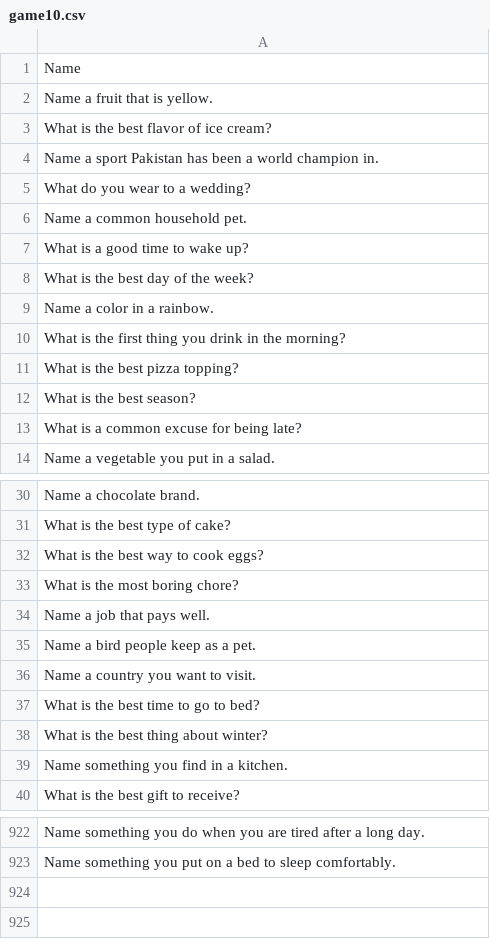
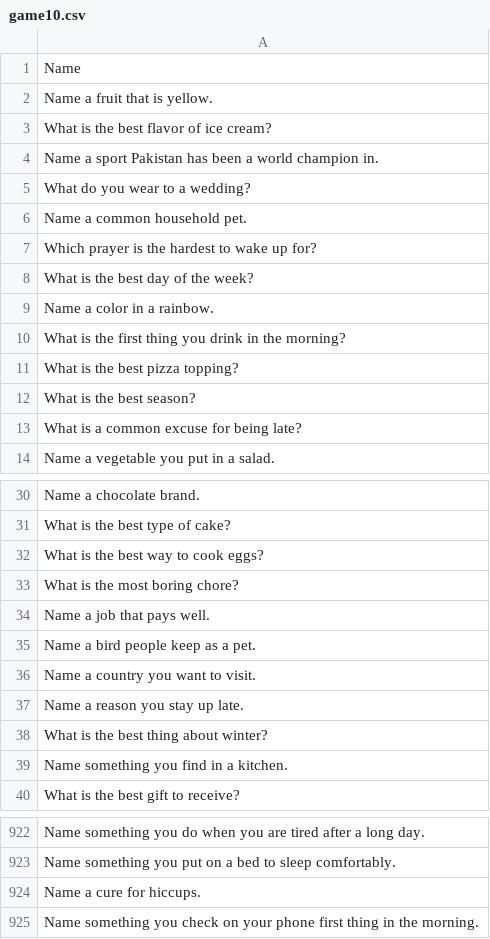
Before and after one commit to theshabab/jorbox, a CSV file: data/seed/data/game10.csv, drawn as a sheet; only a part is shown, gaps mark what is left out.

```diff
--- a/data/seed/data/game10.csv
+++ b/data/seed/data/game10.csv
@@ -6,3 +6,3 @@ What do you wear to a wedding?
 Name a common household pet.
-What is a good time to wake up?
+Which prayer is the hardest to wake up for?
 What is the best day of the week?
@@ -36,3 +36,3 @@ Name a bird people keep as a pet.
 Name a country you want to visit.
-What is the best time to go to bed?
+Name a reason you stay up late.
 What is the best thing about winter?
@@ -923 +923,3 @@ Name something you do when you are tired after a long day.
 Name something you put on a bed to sleep comfortably.
+Name a cure for hiccups.
+Name something you check on your phone first thing in the morning.
```
Also changed, not shown: data/seed/data/game16.csv, data/seed/data/game6.csv, 5 other files.
